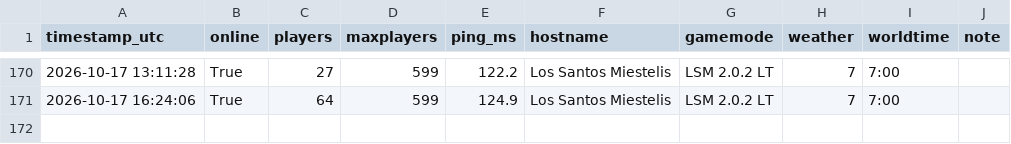
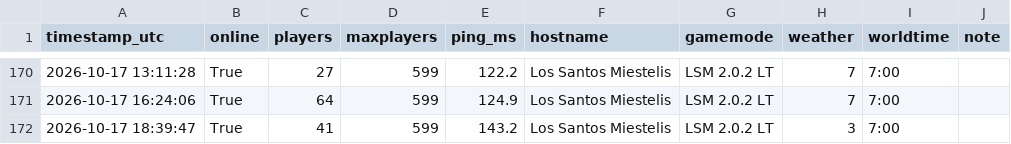
Before and after one commit to Garavitos/samp-monitor, a CSV file: samp_log.csv, drawn as a sheet; only a part is shown, gaps mark what is left out.

```diff
--- a/samp_log.csv
+++ b/samp_log.csv
@@ -171 +171,2 @@ timestamp_utc,online,players,maxplayers,ping_ms,hostname,gamemode,weather,worldt
 2026-10-17 16:24:06,True,64,599,124.9,Los Santos Miestelis,LSM 2.0.2 LT,7,7:00,
+2026-10-17 18:39:47,True,41,599,143.2,Los Santos Miestelis,LSM 2.0.2 LT,3,7:00,
```
